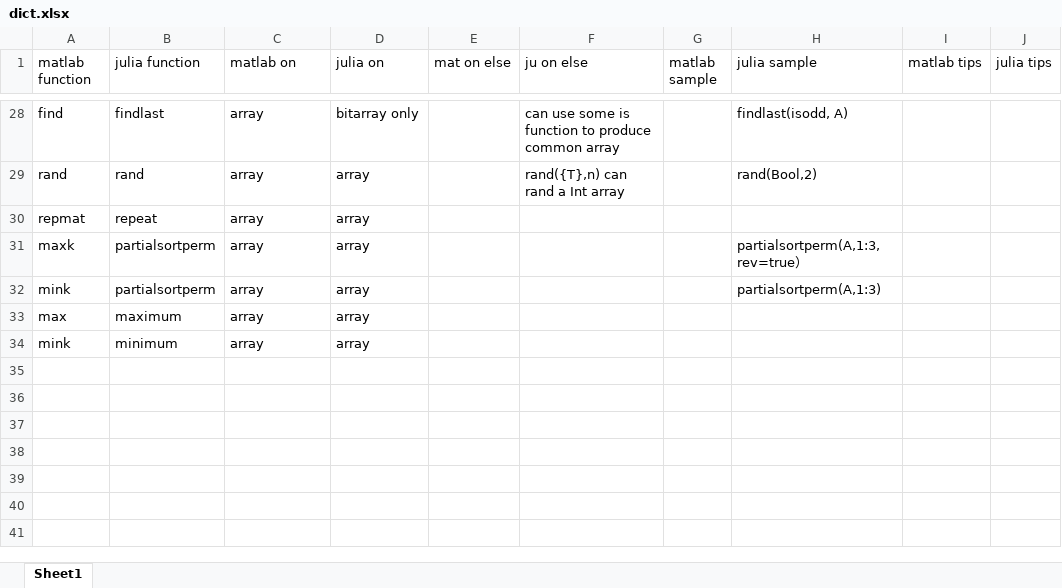
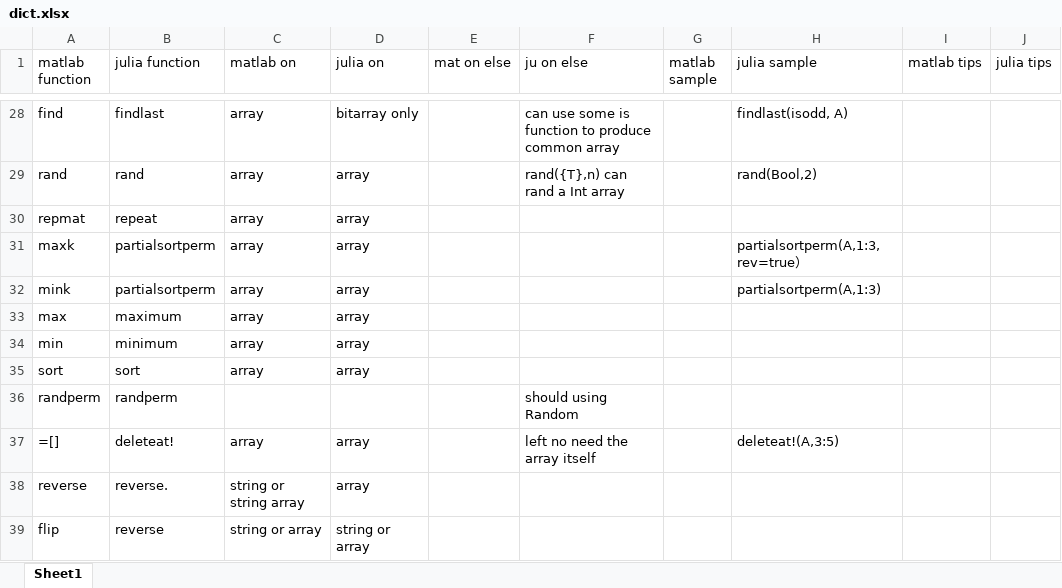
Before and after one commit to outyang/MatlabFun.jl, an Excel workbook: dict.xlsx, sheet Sheet1, drawn as a sheet; only a part is shown, gaps mark what is left out; values as stored, in another font and other column widths than the file's, no borders; the diff names each change by its address in the sheet, - before the commit and + after, or states it on an @@ line.

```diff
--- a/dict.xlsx (sheet Sheet1)
+++ b/dict.xlsx (sheet Sheet1)
-A34 (matlab function): mink
+A34 (matlab function): min
+row 35: sort | sort | array | array
+row 36: randperm | randperm |  |  |  | should using Random
+row 37: =[] | deleteat! | array | array |  | left no need the array itself |  | deleteat!(A,3:5)
+row 38: reverse | reverse. | string or string array | array
+row 39: flip | reverse | string or array | string or array
```
Also changed, not shown: 1 other file.
